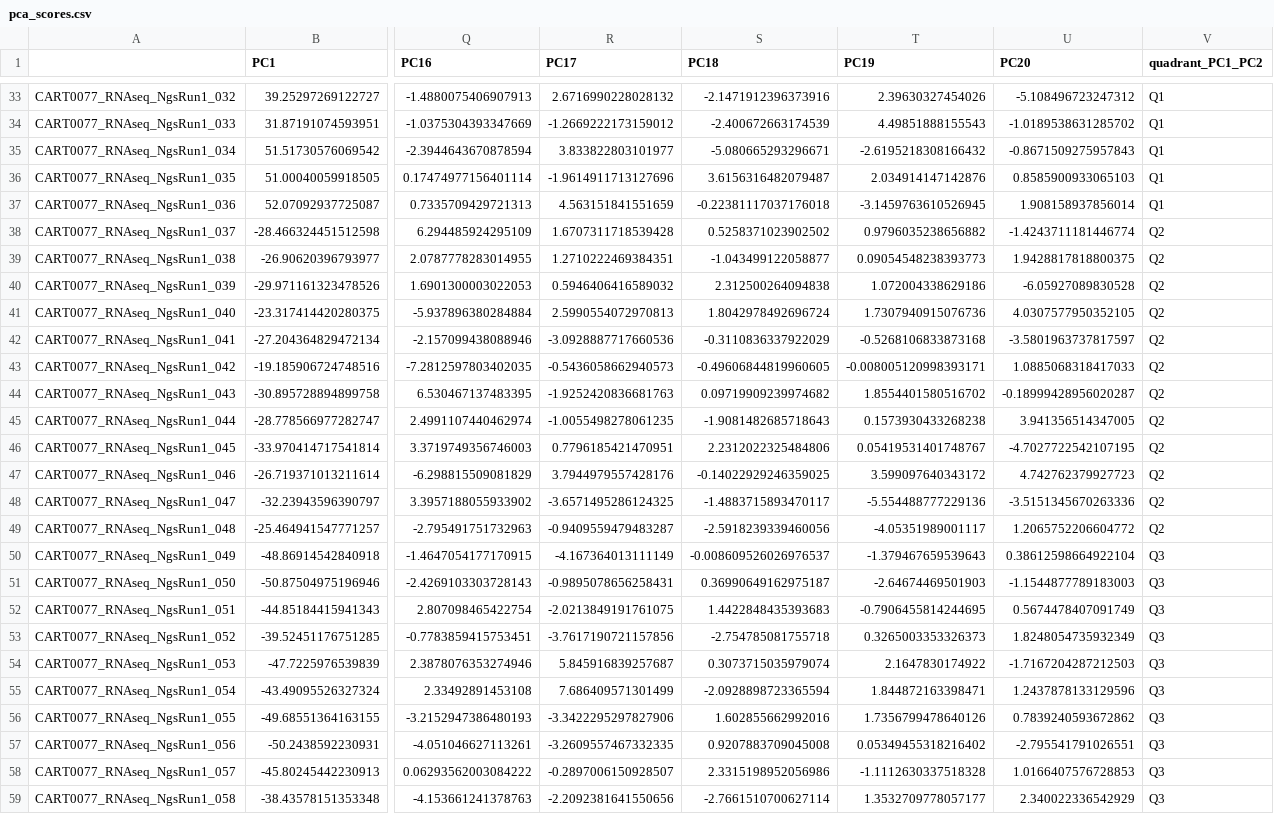
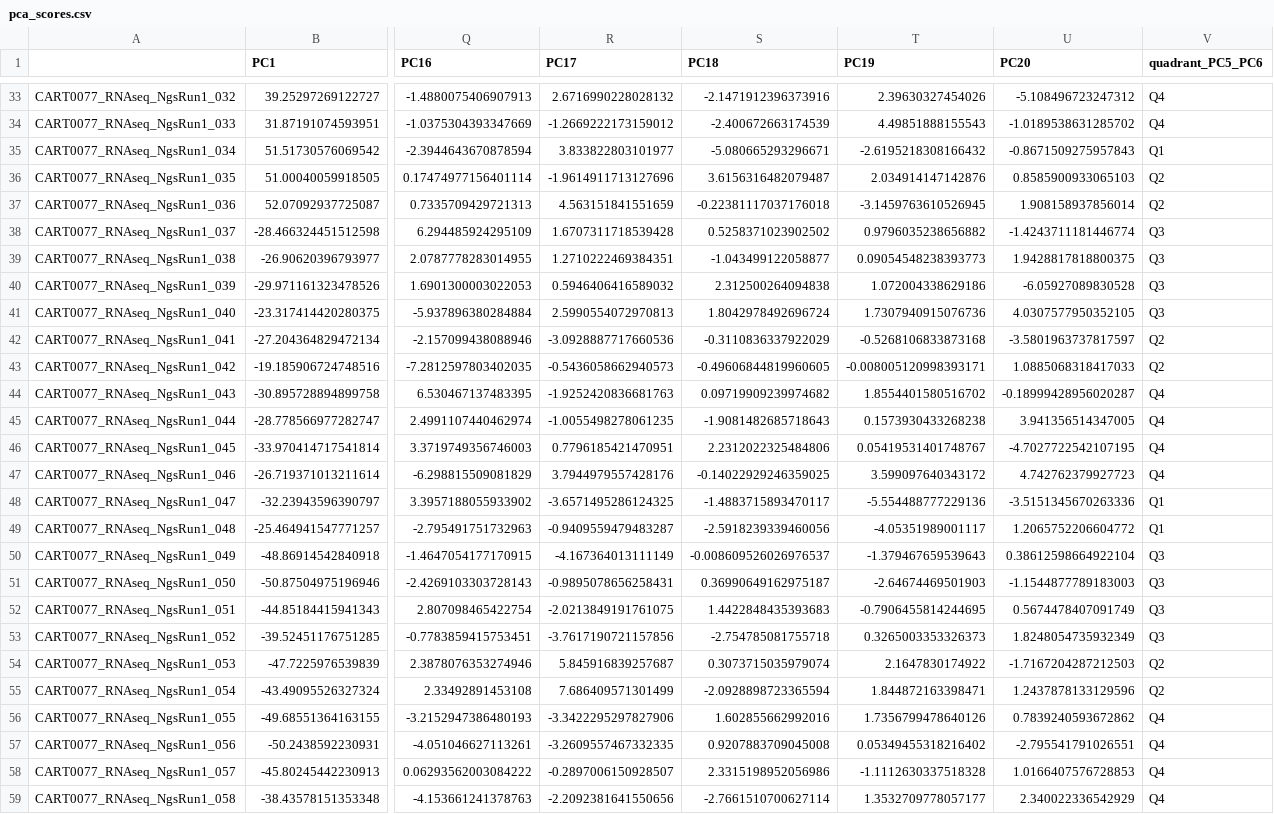
Before and after one commit to AnaBioAI/crispr_carT_AI_analysis, a CSV file: results/pca/pca_scores.csv, drawn as a sheet; only a part is shown, gaps mark what is left out; the diff covers the shown part only; the diff names each change by its address in the sheet, - before the commit and + after, or states it on an @@ line.

```diff
--- a/results/pca/pca_scores.csv
+++ b/results/pca/pca_scores.csv
-V1: quadrant_PC1_PC2
+V1: quadrant_PC5_PC6
-V33:V34 (quadrant_PC5_PC6): Q1
+V33:V34 (quadrant_PC5_PC6): Q4
-V36:V37 (quadrant_PC5_PC6): Q1
+V36:V37 (quadrant_PC5_PC6): Q2
-V38:V41 (quadrant_PC5_PC6): Q2
+V38:V41 (quadrant_PC5_PC6): Q3
-V44:V47 (quadrant_PC5_PC6): Q2
+V44:V47 (quadrant_PC5_PC6): Q4
-V48:V49 (quadrant_PC5_PC6): Q2
+V48:V49 (quadrant_PC5_PC6): Q1
-V54:V55 (quadrant_PC5_PC6): Q3
+V54:V55 (quadrant_PC5_PC6): Q2
-V56:V59 (quadrant_PC5_PC6): Q3
+V56:V59 (quadrant_PC5_PC6): Q4
```
Also changed, not shown: 22 edited cells elsewhere in this file, results/pathways/hallmark_pc_correlations_PC1_PC2.csv, results/pathways/metadata_with_hallmark_scores.csv, 12 other files.
